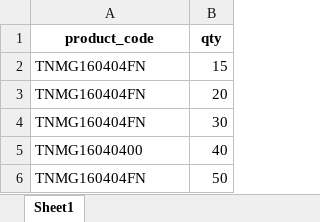
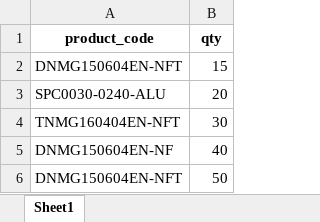
Before and after one commit to TODSAPON-NFS/erp_mvc, an Excel workbook: form/index.xlsx, sheet Sheet1, drawn as a sheet; values as stored, in another font and other column widths than the file's, no borders; the diff names each change by its address in the sheet, - before the commit and + after, or states it on an @@ line.

```diff
--- a/form/index.xlsx (sheet Sheet1)
+++ b/form/index.xlsx (sheet Sheet1)
-A2 (product_code): TNMG160404FN
+A2 (product_code): DNMG150604EN-NFT
-A3 (product_code): TNMG160404FN
+A3 (product_code): SPC0030-0240-ALU
-A4 (product_code): TNMG160404FN
+A4 (product_code): TNMG160404EN-NFT
-A5 (product_code): TNMG16040400
+A5 (product_code): DNMG150604EN-NF
-A6 (product_code): TNMG160404FN
+A6 (product_code): DNMG150604EN-NFT
```
Also changed, not shown: 3 other files.
